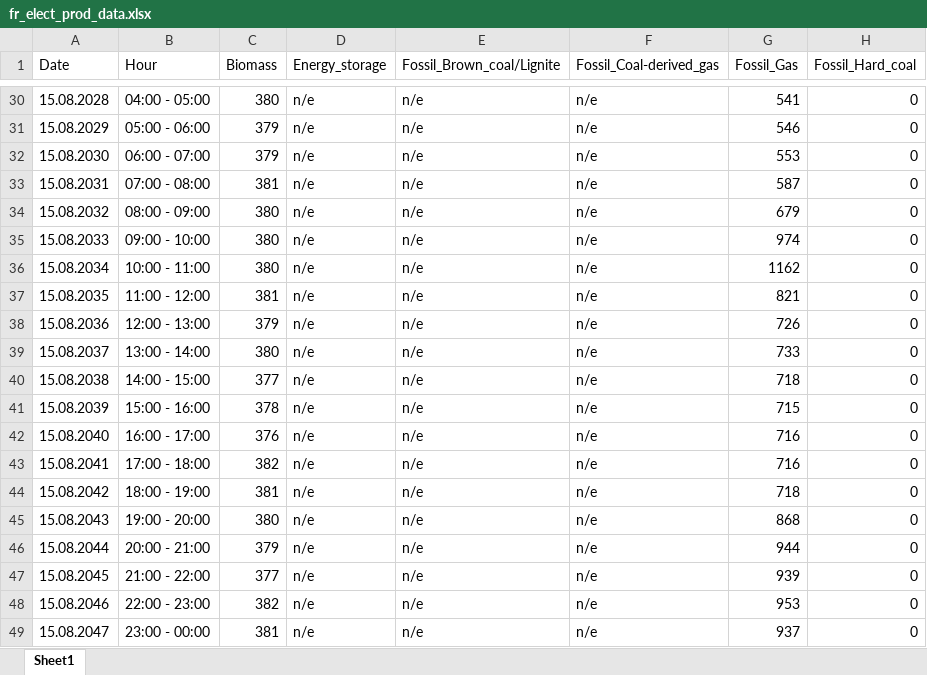
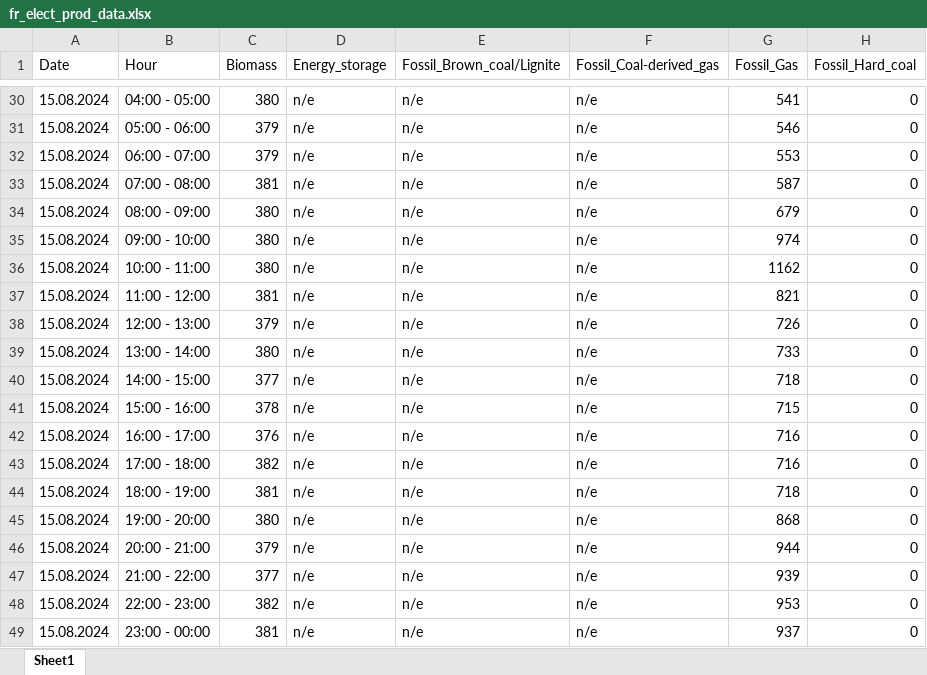
Before and after one commit to CBreton026/pharma-project, an Excel workbook: src/fr_elect_prod_data.xlsx, sheet Sheet1, drawn as a sheet; only a part is shown, gaps mark what is left out; values as stored, in another font and other column widths than the file's, no borders; the diff covers the shown part only; the diff names each change by its address in the sheet, - before the commit and + after, or states it on an @@ line.

```diff
--- a/src/fr_elect_prod_data.xlsx (sheet Sheet1)
+++ b/src/fr_elect_prod_data.xlsx (sheet Sheet1)
-A30 (Date): 15.08.2028
+A30 (Date): 15.08.2024
-A31 (Date): 15.08.2029
+A31 (Date): 15.08.2024
-A32 (Date): 15.08.2030
+A32 (Date): 15.08.2024
-A33 (Date): 15.08.2031
+A33 (Date): 15.08.2024
-A34 (Date): 15.08.2032
+A34 (Date): 15.08.2024
-A35 (Date): 15.08.2033
+A35 (Date): 15.08.2024
-A36 (Date): 15.08.2034
+A36 (Date): 15.08.2024
-A37 (Date): 15.08.2035
+A37 (Date): 15.08.2024
-A38 (Date): 15.08.2036
+A38 (Date): 15.08.2024
-A39 (Date): 15.08.2037
+A39 (Date): 15.08.2024
-A40 (Date): 15.08.2038
+A40 (Date): 15.08.2024
-A41 (Date): 15.08.2039
+A41 (Date): 15.08.2024
-A42 (Date): 15.08.2040
+A42 (Date): 15.08.2024
-A43 (Date): 15.08.2041
+A43 (Date): 15.08.2024
-A44 (Date): 15.08.2042
+A44 (Date): 15.08.2024
-A45 (Date): 15.08.2043
+A45 (Date): 15.08.2024
-A46 (Date): 15.08.2044
+A46 (Date): 15.08.2024
-A47 (Date): 15.08.2045
+A47 (Date): 15.08.2024
-A48 (Date): 15.08.2046
+A48 (Date): 15.08.2024
-A49 (Date): 15.08.2047
+A49 (Date): 15.08.2024
```
Also changed, not shown: 26 edited cells elsewhere in this sheet.
